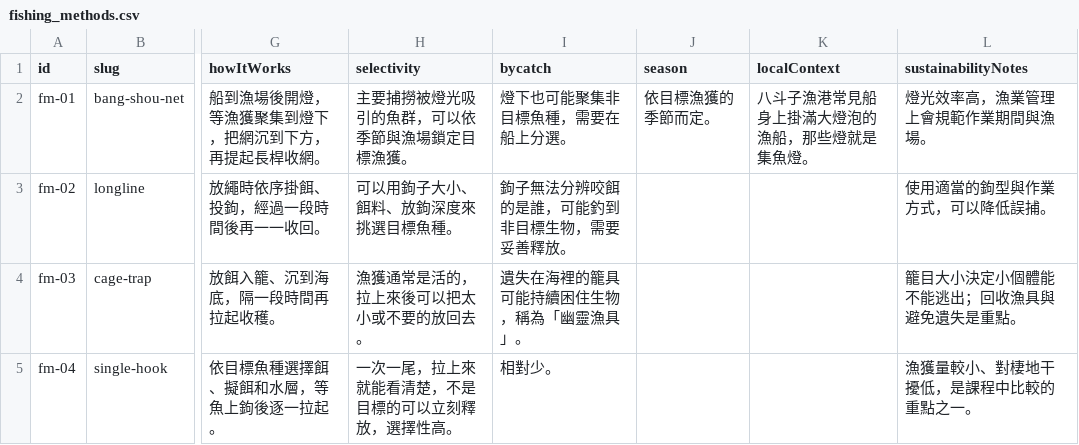
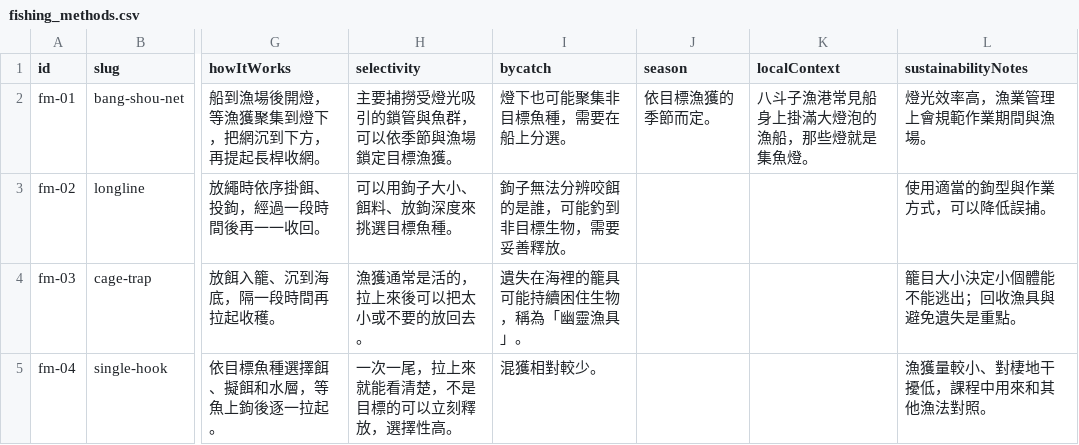
Before and after one commit to keelung-ocean-sports/keelung-ocean-sports.github.io, a CSV file: keelung-fish-education/content/seed/fishing_methods.csv, drawn as a sheet; only a part is shown, gaps mark what is left out; the diff names each change by its address in the sheet, - before the commit and + after, or states it on an @@ line.

```diff
--- a/keelung-fish-education/content/seed/fishing_methods.csv
+++ b/keelung-fish-education/content/seed/fishing_methods.csv
-H2 (selectivity): 主要捕撈被燈光吸引的魚群，可以依季節與漁場鎖定目標漁獲。
+H2 (selectivity): 主要捕撈受燈光吸引的鎖管與魚群，可以依季節與漁場鎖定目標漁獲。
-I5 (bycatch): 相對少。
+I5 (bycatch): 混獲相對較少。
-L5 (sustainabilityNotes): 漁獲量較小、對棲地干擾低，是課程中比較的重點之一。
+L5 (sustainabilityNotes): 漁獲量較小、對棲地干擾低，課程中用來和其他漁法對照。
```
Also changed, not shown: keelung-fish-education/content/seed/activities.csv, keelung-fish-education/content/seed/partners.csv, 16 other files.
